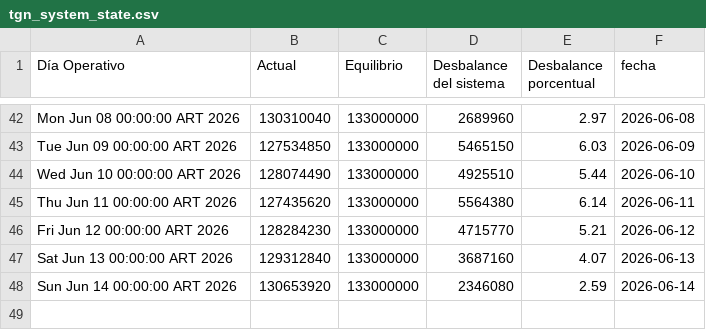
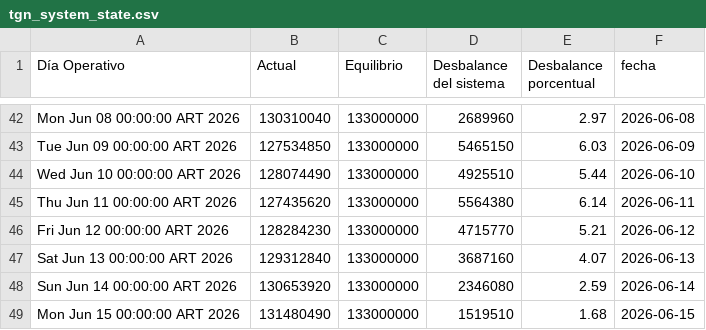
Before and after one commit to mpodeley/estado-del-sistema, a CSV file: data/tgn_system_state.csv, drawn as a sheet; only a part is shown, gaps mark what is left out.

```diff
--- a/data/tgn_system_state.csv
+++ b/data/tgn_system_state.csv
@@ -48 +48,2 @@ Sat Jun 13 00:00:00 ART 2026,129312840,133000000,3687160,4.07,2026-06-13
 Sun Jun 14 00:00:00 ART 2026,130653920,133000000,2346080,2.59,2026-06-14
+Mon Jun 15 00:00:00 ART 2026,131480490,133000000,1519510,1.68,2026-06-15
```
Also changed, not shown: data/daily.csv, 2 other files.
